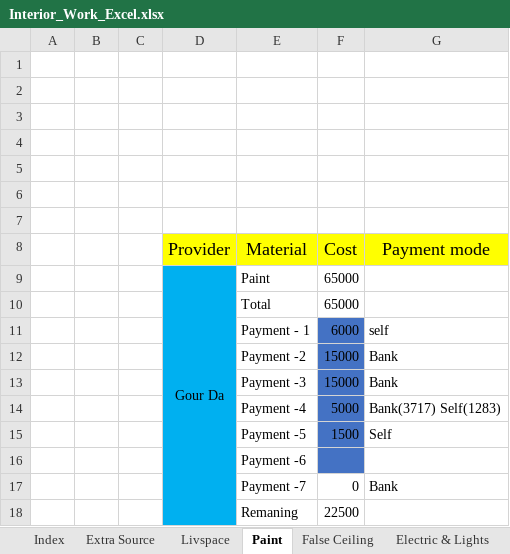
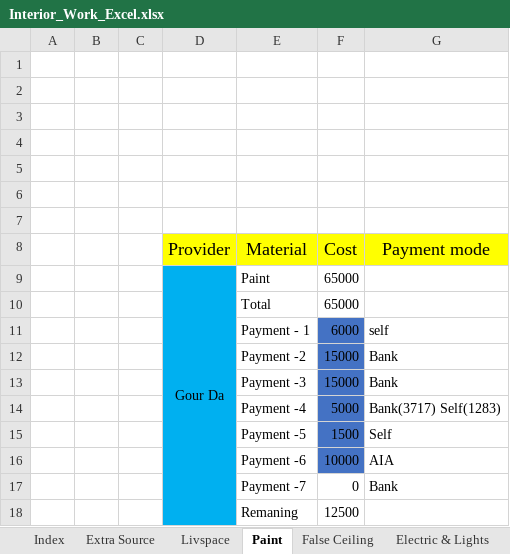
Before and after one commit to SounakN/InterioWorkSounak, an Excel workbook: Interior_Work_Excel.xlsx, sheet Paint, drawn as a sheet; values as stored, in another font and other column widths than the file's, no borders; removed rows and columns are numbered as before the commit, all else as after; the diff names each change by its address in the sheet, - before the commit and + after, or states it on an @@ line.

```diff
--- a/Interior_Work_Excel.xlsx (sheet Paint)
+++ b/Interior_Work_Excel.xlsx (sheet Paint)
-row 16:  |  |  |  | Payment -6
+row 16:  |  |  |  | Payment -6 | 10000 | AIA
-F18 (Cost): 22500
+F18 (Cost): 12500
```
Also changed, not shown: sheet Index, sheet Extra Source, sheet Furniture.
